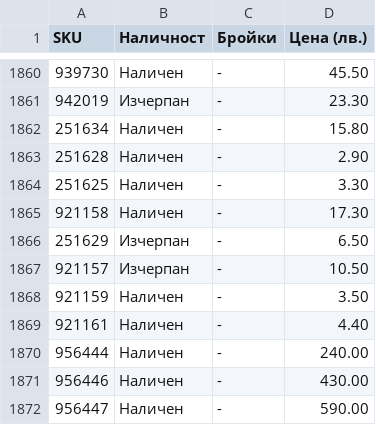
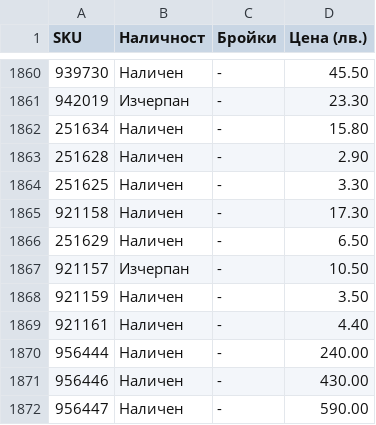
Before and after one commit to vladi1199/proba4, a CSV file: proba4/results_filstar.csv, drawn as a sheet; only a part is shown, gaps mark what is left out.

```diff
--- a/proba4/results_filstar.csv
+++ b/proba4/results_filstar.csv
@@ -1865,3 +1865,3 @@ SKU,Наличност,Бройки,Цена (лв.)
 921158,Наличен,-,17.30
-251629,Изчерпан,-,6.50
+251629,Наличен,-,6.50
 921157,Изчерпан,-,10.50
```
Also changed, not shown: 40 other files.
